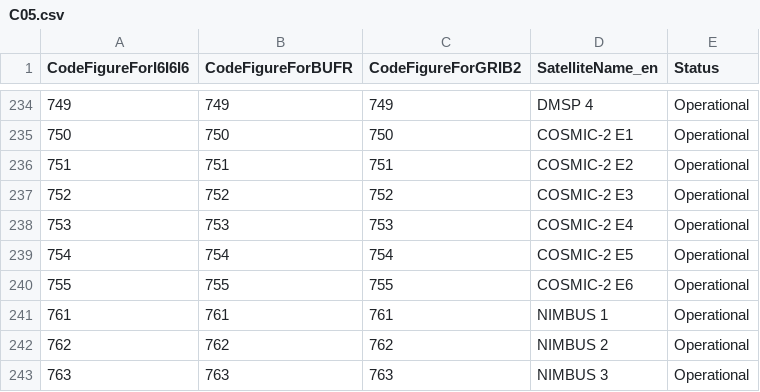
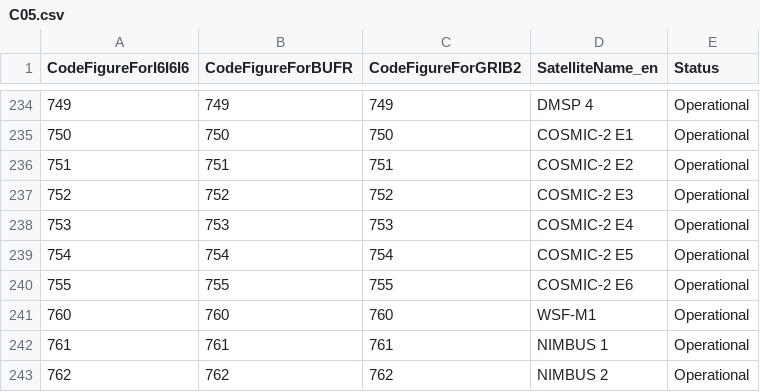
Before and after one commit to wmo-im/CCT, a CSV file: C05.csv, drawn as a sheet; only a part is shown, gaps mark what is left out; the shorter side is filled out with more unchanged rows.

Commit message:
#251

```diff
--- a/C05.csv
+++ b/C05.csv
@@ -240,2 +240,3 @@ CodeFigureForI6I6I6,CodeFigureForBUFR,CodeFigureForGRIB2,SatelliteName_en,Status
 755,755,755,COSMIC-2 E6,Operational
+760,760,760,WSF-M1,Operational
 761,761,761,NIMBUS 1,Operational
```
